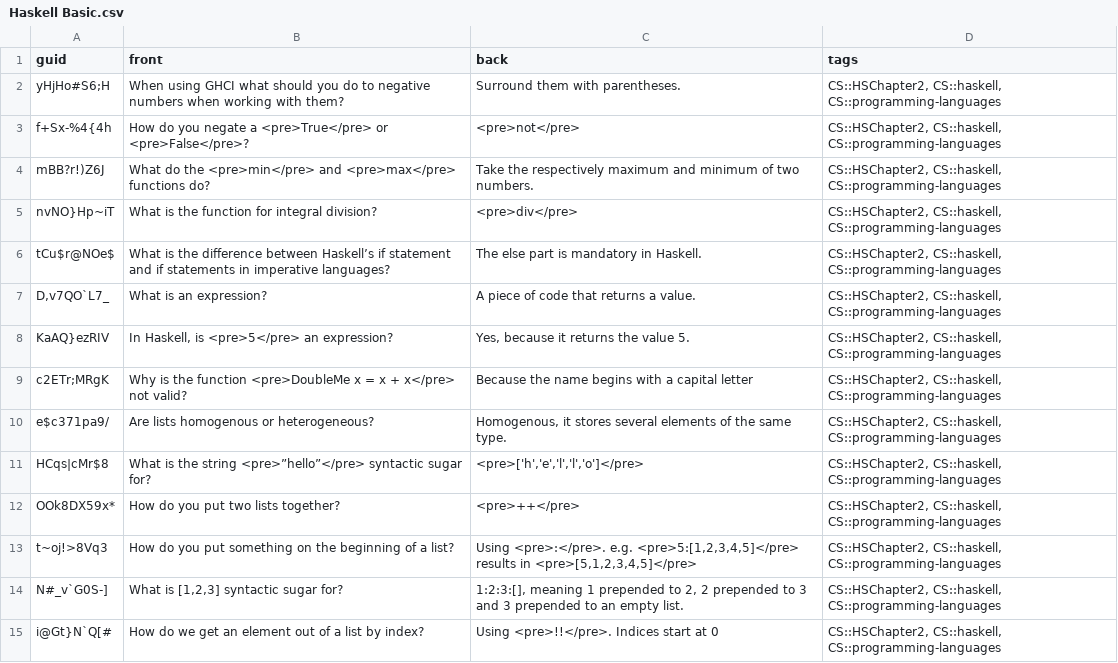
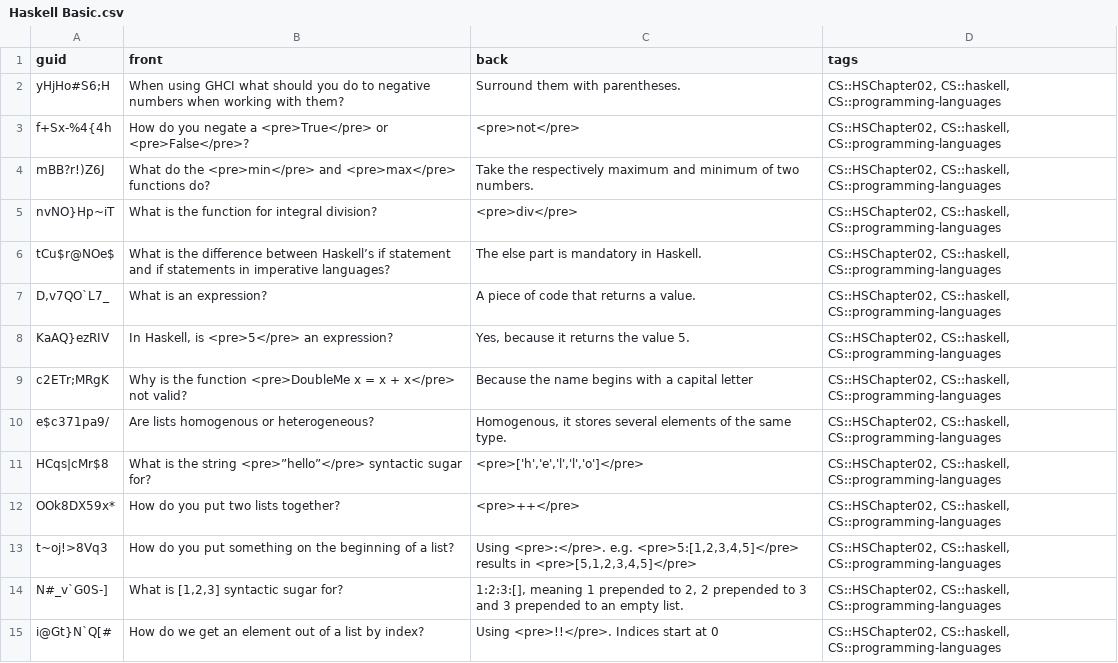
Before and after one commit to kevinvinther/ComputerScienceFlashcards, a CSV file: src/data/Haskell Basic.csv, drawn as a sheet; only a part is shown; the diff covers the shown part only.

```diff
--- a/src/data/Haskell Basic.csv
+++ b/src/data/Haskell Basic.csv
@@ -1,15 +1,15 @@
 guid,front,back,tags
-yHjHo#S6;H,When using GHCI what should you do to negative numbers when working with them?,Surround them with parentheses.,"CS::HSChapter2, CS::haskell, CS::programming-languages"
-f+Sx-%4{4h,How do you negate a <pre>True</pre> or <pre>False</pre>?,<pre>not</pre>,"CS::HSChapter2, CS::haskell, CS::programming-languages"
-mBB?r!)Z6J,What do the <pre>min</pre> and <pre>max</pre> functions do?,Take the respectively maximum and minimum of two numbers.,"CS::HSChapter2, CS::haskell, CS::programming-languages"
-nvNO}Hp~iT,What is the function for integral division?,<pre>div</pre>,"CS::HSChapter2, CS::haskell, CS::programming-languages"
-tCu$r@NOe$,What is the difference between Haskell’s if statement and if statements in imperative languages?,The else part is mandatory in Haskell.,"CS::HSChapter2, CS::haskell, CS::programming-languages"
-"D,v7QO`L7_",What is an expression?,A piece of code that returns a value.,"CS::HSChapter2, CS::haskell, CS::programming-languages"
-KaAQ}ezRIV,"In Haskell, is <pre>5</pre> an expression?","Yes, because it returns the value 5.","CS::HSChapter2, CS::haskell, CS::programming-languages"
-c2ETr;MRgK,Why is the function <pre>DoubleMe x = x + x</pre> not valid?,Because the name begins with a capital letter,"CS::HSChapter2, CS::haskell, CS::programming-languages"
-e$c371pa9/,Are lists homogenous or heterogeneous?,"Homogenous, it stores several elements of the same type.","CS::HSChapter2, CS::haskell, CS::programming-languages"
-HCqs|cMr$8,What is the string <pre>”hello”</pre> syntactic sugar for?,"<pre>['h','e','l','l','o']</pre> ","CS::HSChapter2, CS::haskell, CS::programming-languages"
-OOk8DX59x*,How do you put two lists together?,<pre>++</pre>,"CS::HSChapter2, CS::haskell, CS::programming-languages"
-t~oj!>8Vq3,How do you put something on the beginning of a list?,"Using <pre>:</pre>. e.g. <pre>5:[1,2,3,4,5]</pre> results in <pre>[5,1,2,3,4,5]</pre>","CS::HSChapter2, CS::haskell, CS::programming-languages"
-N#_v`G0S-],"What is [1,2,3] syntactic sugar for?","1:2:3:[], meaning 1 prepended to 2, 2 prepended to 3 and 3 prepended to an empty list.","CS::HSChapter2, CS::haskell, CS::programming-languages"
-i@Gt}N`Q[#,How do we get an element out of a list by index?,Using <pre>!!</pre>. Indices start at 0,"CS::HSChapter2, CS::haskell, CS::programming-languages"
+yHjHo#S6;H,When using GHCI what should you do to negative numbers when working with them?,Surround them with parentheses.,"CS::HSChapter02, CS::haskell, CS::programming-languages"
+f+Sx-%4{4h,How do you negate a <pre>True</pre> or <pre>False</pre>?,<pre>not</pre>,"CS::HSChapter02, CS::haskell, CS::programming-languages"
+mBB?r!)Z6J,What do the <pre>min</pre> and <pre>max</pre> functions do?,Take the respectively maximum and minimum of two numbers.,"CS::HSChapter02, CS::haskell, CS::programming-languages"
+nvNO}Hp~iT,What is the function for integral division?,<pre>div</pre>,"CS::HSChapter02, CS::haskell, CS::programming-languages"
+tCu$r@NOe$,What is the difference between Haskell’s if statement and if statements in imperative languages?,The else part is mandatory in Haskell.,"CS::HSChapter02, CS::haskell, CS::programming-languages"
+"D,v7QO`L7_",What is an expression?,A piece of code that returns a value.,"CS::HSChapter02, CS::haskell, CS::programming-languages"
+KaAQ}ezRIV,"In Haskell, is <pre>5</pre> an expression?","Yes, because it returns the value 5.","CS::HSChapter02, CS::haskell, CS::programming-languages"
+c2ETr;MRgK,Why is the function <pre>DoubleMe x = x + x</pre> not valid?,Because the name begins with a capital letter,"CS::HSChapter02, CS::haskell, CS::programming-languages"
+e$c371pa9/,Are lists homogenous or heterogeneous?,"Homogenous, it stores several elements of the same type.","CS::HSChapter02, CS::haskell, CS::programming-languages"
+HCqs|cMr$8,What is the string <pre>”hello”</pre> syntactic sugar for?,"<pre>['h','e','l','l','o']</pre> ","CS::HSChapter02, CS::haskell, CS::programming-languages"
+OOk8DX59x*,How do you put two lists together?,<pre>++</pre>,"CS::HSChapter02, CS::haskell, CS::programming-languages"
+t~oj!>8Vq3,How do you put something on the beginning of a list?,"Using <pre>:</pre>. e.g. <pre>5:[1,2,3,4,5]</pre> results in <pre>[5,1,2,3,4,5]</pre>","CS::HSChapter02, CS::haskell, CS::programming-languages"
+N#_v`G0S-],"What is [1,2,3] syntactic sugar for?","1:2:3:[], meaning 1 prepended to 2, 2 prepended to 3 and 3 prepended to an empty list.","CS::HSChapter02, CS::haskell, CS::programming-languages"
+i@Gt}N`Q[#,How do we get an element out of a list by index?,Using <pre>!!</pre>. Indices start at 0,"CS::HSChapter02, CS::haskell, CS::programming-languages"
```
Also changed, not shown: 10 added rows and 31 edited cells elsewhere in this file, src/data/Programming Languages Basic.csv.
